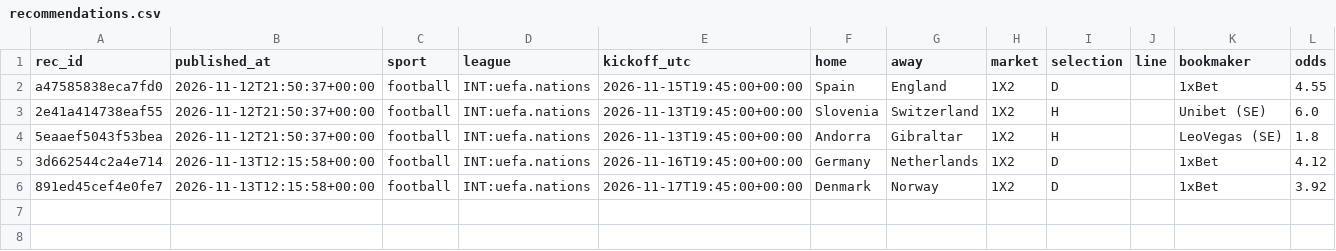
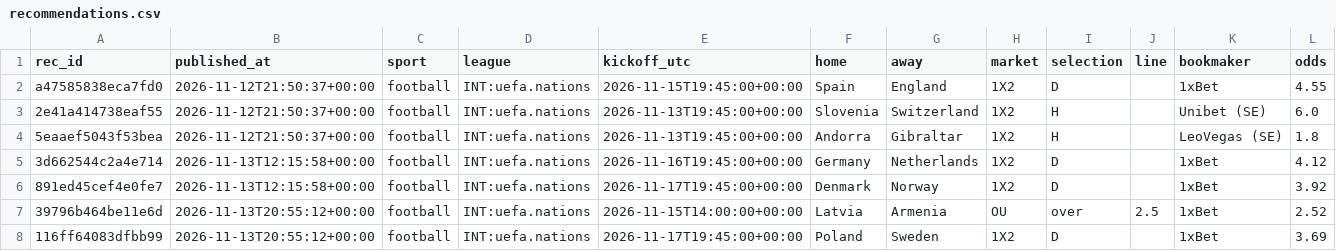
Before and after one commit to juanxmarcos/Sports-Betting-, a CSV file: ledger/recommendations.csv, drawn as a sheet; only a part is shown; rows hold the shown columns only; the diff names each change by its address in the sheet, - before the commit and + after, or states it on an @@ line.

```diff
--- a/ledger/recommendations.csv
+++ b/ledger/recommendations.csv
+row 7: 39796b464be11e6d | 2026-11-13T20:55:12+00:00 | football | INT:uefa.nations | 2026-11-15T14:00:00+00:00 | Latvia | Armenia | OU | over | 2.5 | 1xBet | 2.52
+row 8: 116ff64083dfbb99 | 2026-11-13T20:55:12+00:00 | football | INT:uefa.nations | 2026-11-17T19:45:00+00:00 | Poland | Sweden | 1X2 | D |  | 1xBet | 3.69
```
Also changed, not shown: 15 other files.
